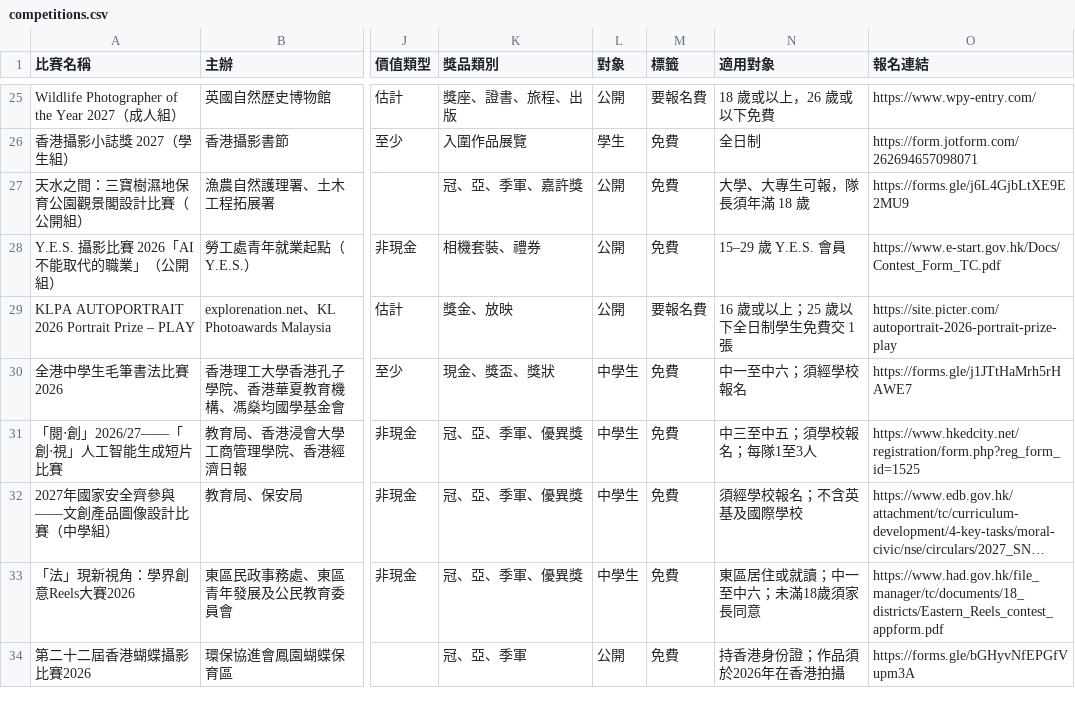
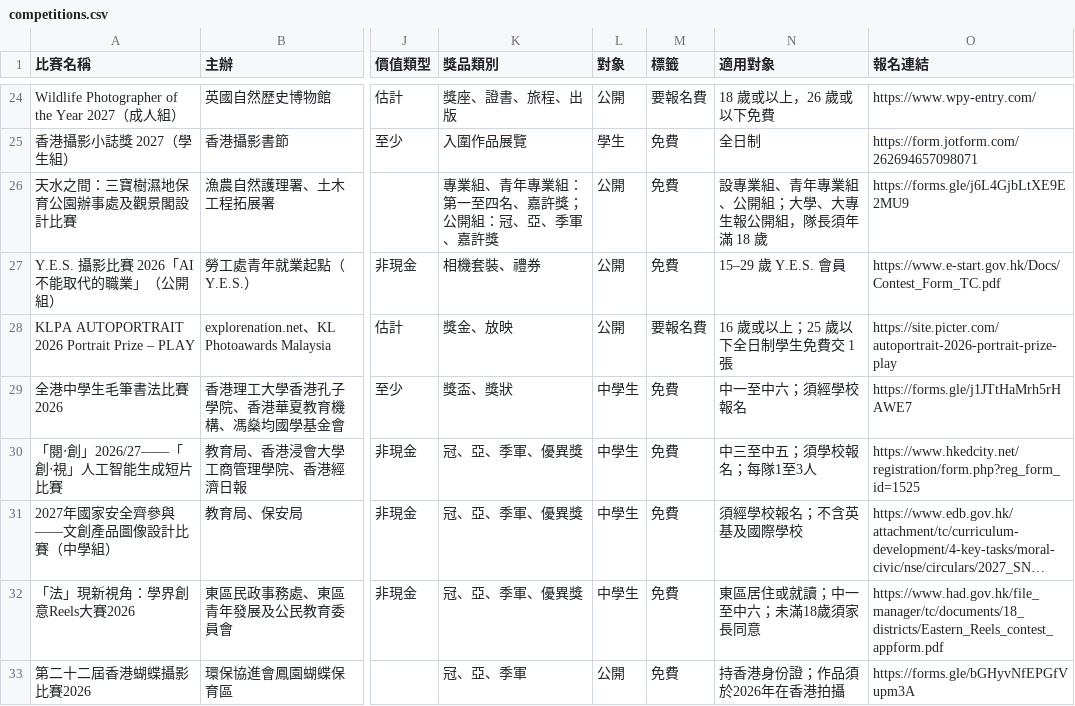
Before and after one commit to Itckt/open-call-radar, a CSV file: competitions.csv, drawn as a sheet; only a part is shown, gaps mark what is left out; long unchanged cells end in …; addresses are those after the commit; the diff covers the shown part only; the diff names each change by its address in the sheet, - before the commit and + after, or states it on an @@ line.

```diff
--- a/competitions.csv
+++ b/competitions.csv
-A26 (比賽名稱): 天水之間：三寶樹濕地保育公園觀景閣設計比賽（公開組）
+A26 (比賽名稱): 天水之間：三寶樹濕地保育公園辦事處及觀景閣設計比賽
-K26 (獎品類別): 冠、亞、季軍、嘉許獎
+K26 (獎品類別): 專業組、青年專業組：第一至四名、嘉許獎；公開組：冠、亞、季軍、嘉許獎
-N26 (適用對象): 大學、大專生可報，隊長須年滿 18 歲
+N26 (適用對象): 設專業組、青年專業組、公開組；大學、大專生報公開組，隊長須年滿 18 歲
-K29 (獎品類別): 現金、獎盃、獎狀
+K29 (獎品類別): 獎盃、獎狀
```
Also changed, not shown: 1 added row, 2 removed rows and 3 edited cells elsewhere in this file.
